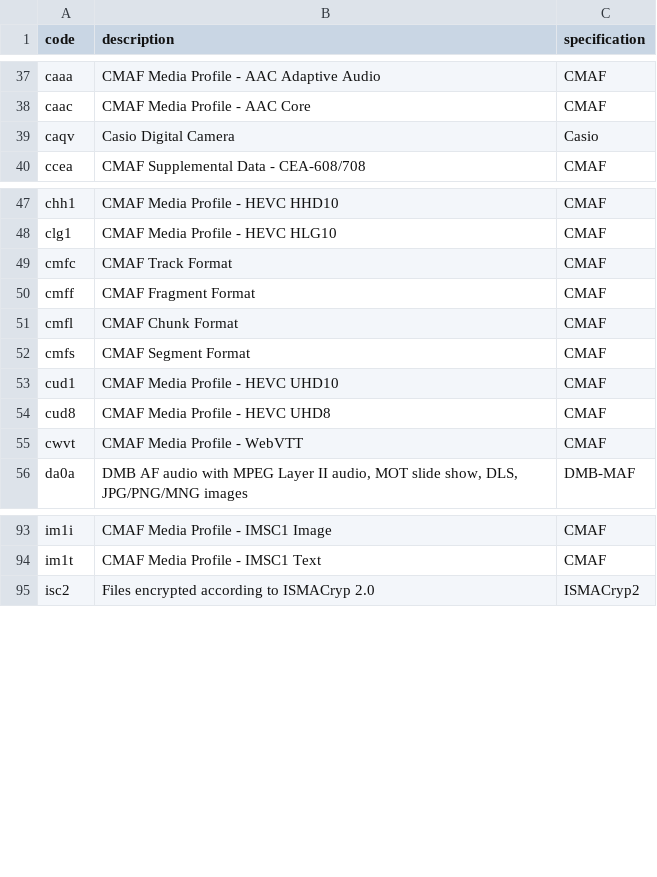
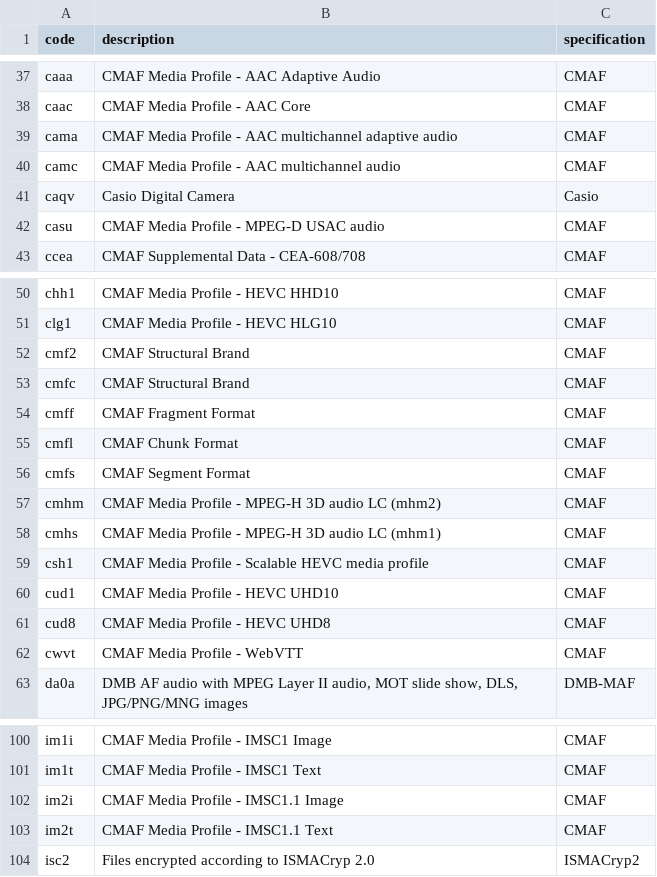
Before and after one commit to mp4ra/mp4ra.github.io, a CSV file: CSV/brands.csv, drawn as a sheet; only a part is shown, gaps mark what is left out.

Commit message:
Updating brands from CMAF 2nd Edition (N18636

```diff
--- a/CSV/brands.csv
+++ b/CSV/brands.csv
@@ -38,3 +38,6 @@ caaa,CMAF Media Profile - AAC Adaptive Audio,CMAF
 caac,CMAF Media Profile - AAC Core,CMAF
+cama,CMAF Media Profile - AAC multichannel adaptive audio,CMAF
+camc,CMAF Media Profile - AAC multichannel audio,CMAF
 caqv,Casio Digital Camera,Casio
+casu,CMAF Media Profile - MPEG-D USAC audio,CMAF
 ccea,CMAF Supplemental Data - CEA-608/708,CMAF
@@ -48,3 +51,4 @@ chh1,CMAF Media Profile - HEVC HHD10,CMAF
 clg1,CMAF Media Profile - HEVC HLG10,CMAF
-cmfc,CMAF Track Format,CMAF
+cmf2,CMAF Structural Brand,CMAF
+cmfc,CMAF Structural Brand,CMAF
 cmff,CMAF Fragment Format,CMAF
@@ -52,2 +56,5 @@ cmfl,CMAF Chunk Format,CMAF
 cmfs,CMAF Segment Format,CMAF
+cmhm,CMAF Media Profile - MPEG-H 3D audio LC (mhm2),CMAF
+cmhs,CMAF Media Profile - MPEG-H 3D audio LC (mhm1),CMAF
+csh1,CMAF Media Profile - Scalable HEVC media profile,CMAF
 cud1,CMAF Media Profile - HEVC UHD10,CMAF
@@ -94,2 +101,4 @@ im1i,CMAF Media Profile - IMSC1 Image,CMAF
 im1t,CMAF Media Profile - IMSC1 Text,CMAF
+im2i,CMAF Media Profile - IMSC1.1 Image,CMAF
+im2t,CMAF Media Profile - IMSC1.1 Text,CMAF
 isc2,Files encrypted according to ISMACryp 2.0,ISMACryp2
```
